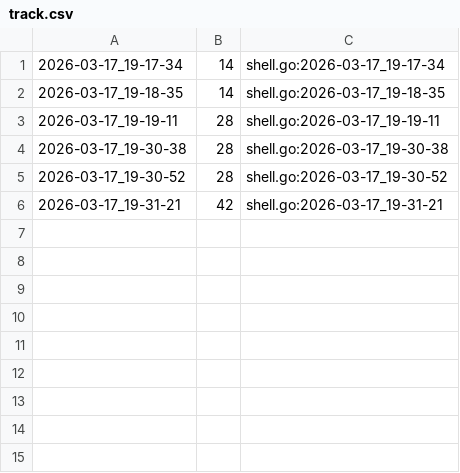
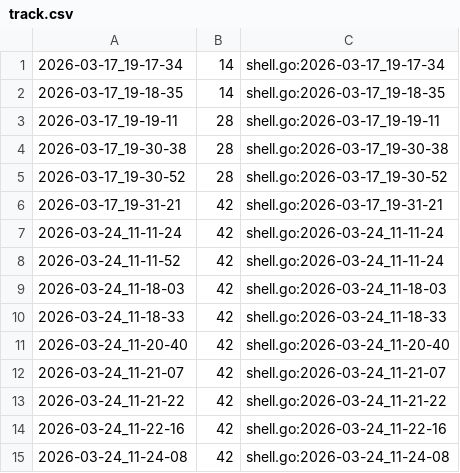
Before and after one commit to qxcode-course/ed-seg-bloco-a-ryanlbb, a CSV file: .tko/track/ed@manipulacao/track.csv, drawn as a sheet.

```diff
--- a/.tko/track/ed@manipulacao/track.csv
+++ b/.tko/track/ed@manipulacao/track.csv
@@ -6 +6,10 @@
 2026-03-17_19-31-21,42,shell.go:2026-03-17_19-31-21
+2026-03-24_11-11-24,42,shell.go:2026-03-24_11-11-24
+2026-03-24_11-11-52,42,shell.go:2026-03-24_11-11-24
+2026-03-24_11-18-03,42,shell.go:2026-03-24_11-18-03
+2026-03-24_11-18-33,42,shell.go:2026-03-24_11-18-33
+2026-03-24_11-20-40,42,shell.go:2026-03-24_11-20-40
+2026-03-24_11-21-07,42,shell.go:2026-03-24_11-21-07
+2026-03-24_11-21-22,42,shell.go:2026-03-24_11-21-22
+2026-03-24_11-22-16,42,shell.go:2026-03-24_11-22-16
+2026-03-24_11-24-08,42,shell.go:2026-03-24_11-24-08
```
Also changed, not shown: 4 other files.
